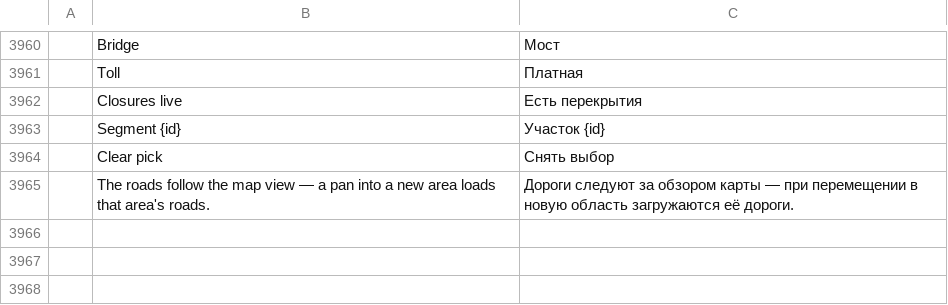
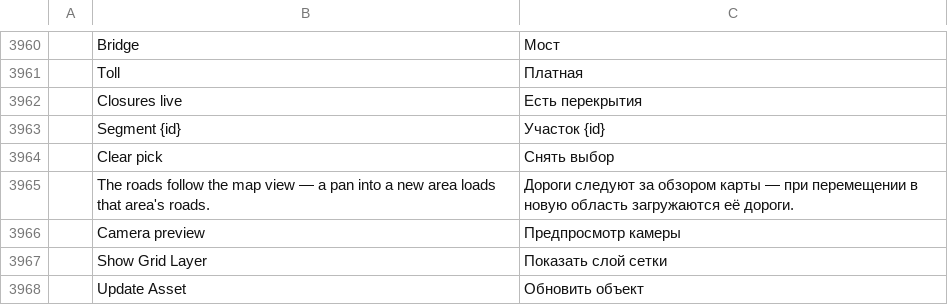
Before and after one commit to 20kiwy/TerraZone, a TSV file: crates/ui-egui/src/i18n/ru.tsv, drawn as a sheet; only a part is shown, gaps mark what is left out; the diff names each change by its address in the sheet, - before the commit and + after, or states it on an @@ line.

Commit message:
0.29.0: the full-world Grid round and the camera objects — the ground grid was a square patch (the horizon rays marched to a fixed 60 km ring, so a zoomed-out camera saw the grid stop mid-air); now the extent marches to the frame's own far plane and clamps into the Web Mercator world square, the slab a 3×3 patch sized off the far reach, so the grid and the ground run to the world's own edges; the grid draws UNDER the map on both canvases now (the 2D graticule under the tiles, the 3D grid under the drape — no more grid on top of the tile map), and the pair is one layer: the Layers panel's bottom Grid row (map.setGridVisible) eyes the map's ground grid in 2D and 3D — hide the Tiles group and the grid shows across the full world; the 3D zoom learned the 2D map's own rule (the drape reads the camera's metres-per-screen-px through the same z = REF + log2(scale) ladder — one rule, both canvases, down to z22 where the source serves it; the readout shows the level), and the tilted-camera tile shear got a real fix: the drape subdivides PER AXIS now (each axis reads its own depth ratio and screen span, refining the compressed axis hard while the lateral stays cheap, sub-quads off the viewport skipped), so an angled camera's imagery reads like the 2D map, not a smear; the readout wears the cursor's X/Y/Z on the env grid (where a point would land); and the 3D environment grew the camera object — the Assets catalogue's Camera (a CCTV camera on a 6 m mast, placed on the 2D or 3D map like any asset, carrying its own aim: rotation = the look heading, pitch below the horizon, horizontal fov; placements.update re-aims), both canvases drawing its view cone (the 2D wedge, the 3D frustum from the mast-top eye), and hovering a camera in 3D renders the scene through its rig into a picture-in-picture — the render preview on its own street-scale tile ring (the ancestors asked too, so a zoom the source won't serve here still dresses); the New Document presets carry CCTV Roads (Dar es Salaam): satellite Dar with ten aimed cameras along its roads (Ubungo to the harbour front); reanchor snaps the target onto the new anchor when the 2D map jumped far, so coming back to 3D lands where the map looks; the effect tool rides along under clone/artcraft-egui as the reference; six new strings ride all ten catalogs

```diff
--- a/crates/ui-egui/src/i18n/ru.tsv
+++ b/crates/ui-egui/src/i18n/ru.tsv
+row 3966:  | Camera preview | Предпросмотр камеры
+row 3967:  | Show Grid Layer | Показать слой сетки
+row 3968:  | Update Asset | Обновить объект
```
Also changed, not shown: crates/ui-egui/src/i18n/en.tsv, crates/ui-egui/src/i18n/fr.tsv, 33 other files.
